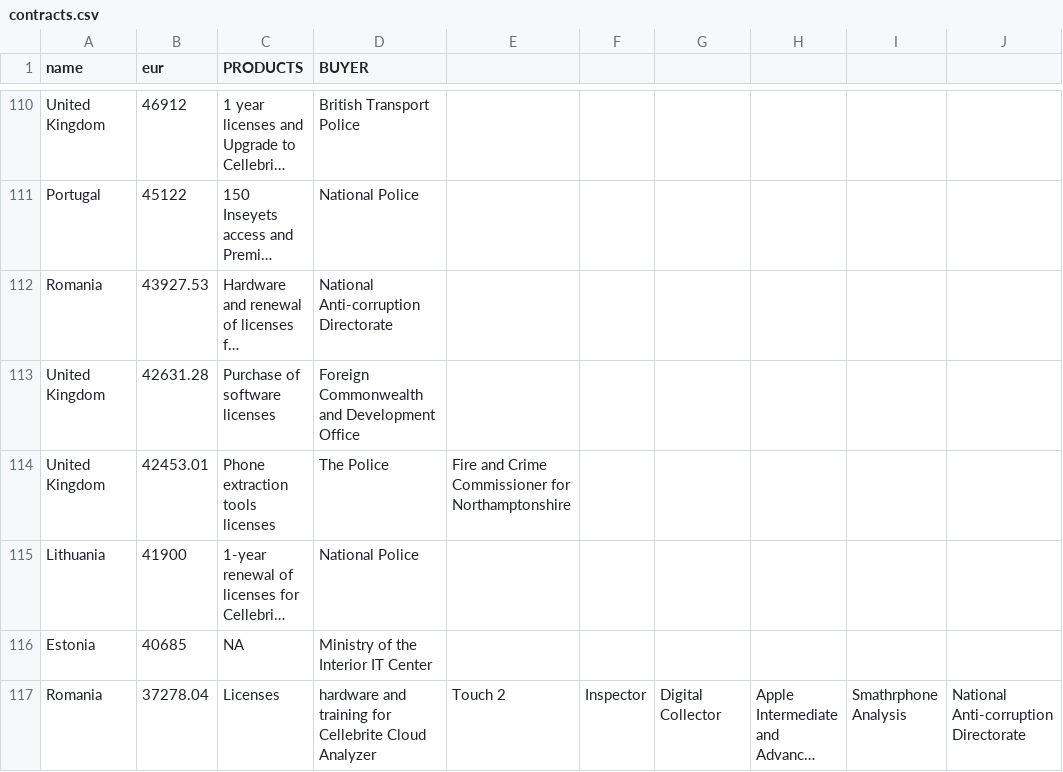
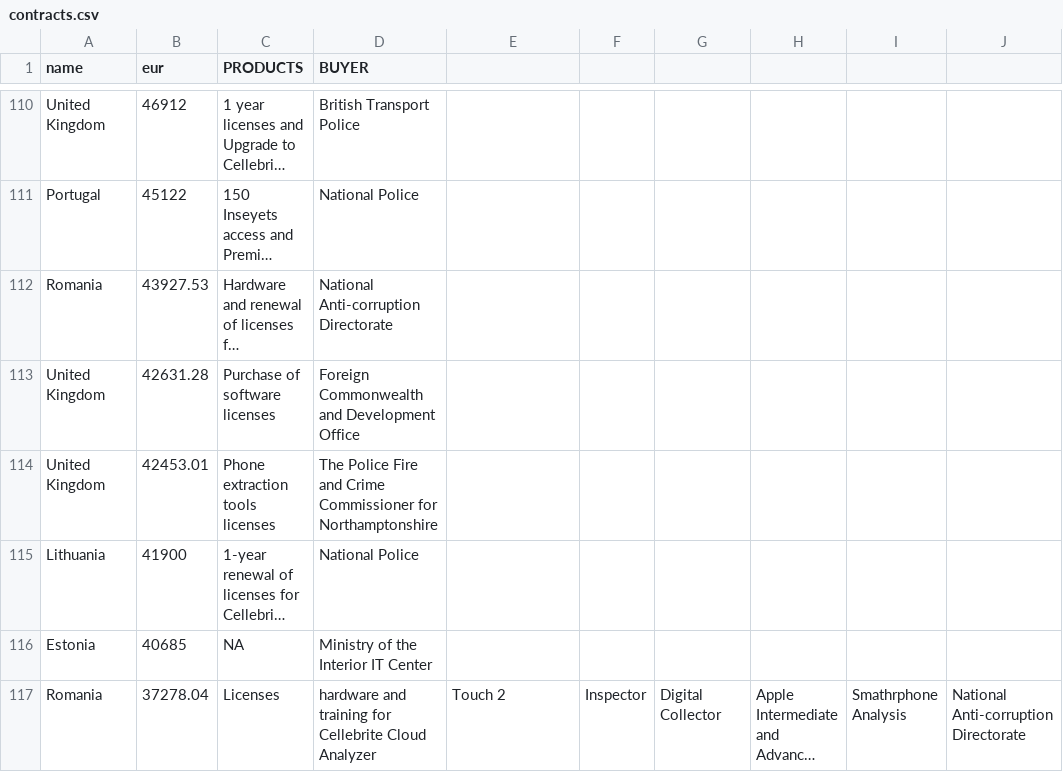
Before and after one commit to statewatch/embeds, a CSV file: cellebrite/contracts.csv, drawn as a sheet; only a part is shown, gaps mark what is left out; long unchanged cells end in …; the diff names each change by its address in the sheet, - before the commit and + after, or states it on an @@ line.

Commit message:
Fix organization name formatting in contracts.csv
Removed a comma from the organization name in the UK entry.

```diff
--- a/cellebrite/contracts.csv
+++ b/cellebrite/contracts.csv
-D114 (BUYER): The Police
+D114 (BUYER): The Police Fire and Crime Commissioner for Northamptonshire
-E114: Fire and Crime Commissioner for Northamptonshire
+E114: (empty)
```
